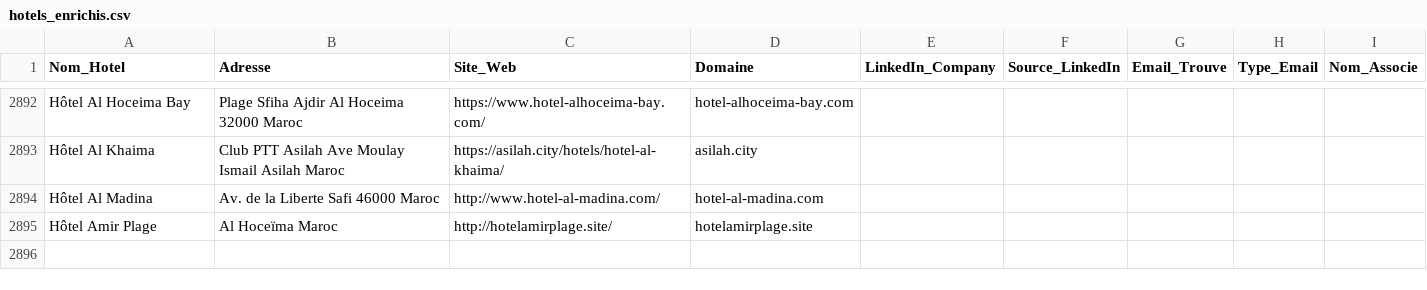
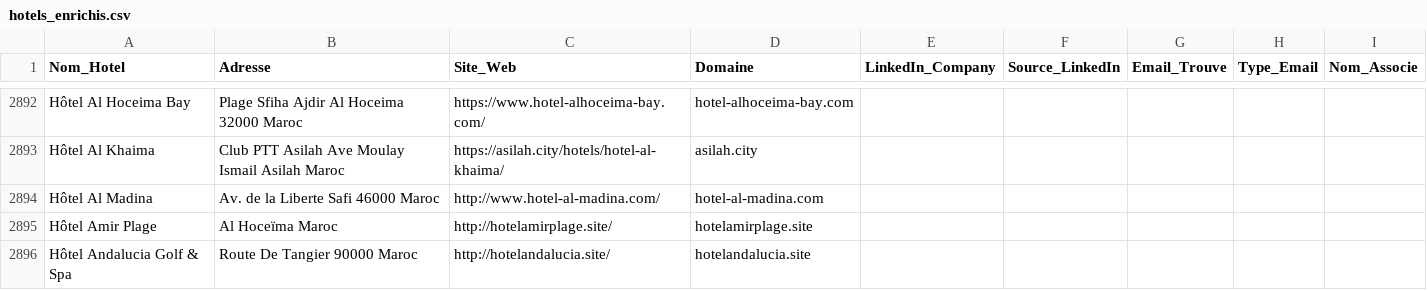
Before and after one commit to tsimokaza01-source/URL-3, a CSV file: hotels_enrichis.csv, drawn as a sheet; only a part is shown, gaps mark what is left out; the diff names each change by its address in the sheet, - before the commit and + after, or states it on an @@ line.

```diff
--- a/hotels_enrichis.csv
+++ b/hotels_enrichis.csv
+row 2896: Hôtel Andalucia Golf & Spa | Route De Tangier 90000 Maroc | http://hotelandalucia.site/ | hotelandalucia.site
```
Also changed, not shown: liste_hotels.csv.
